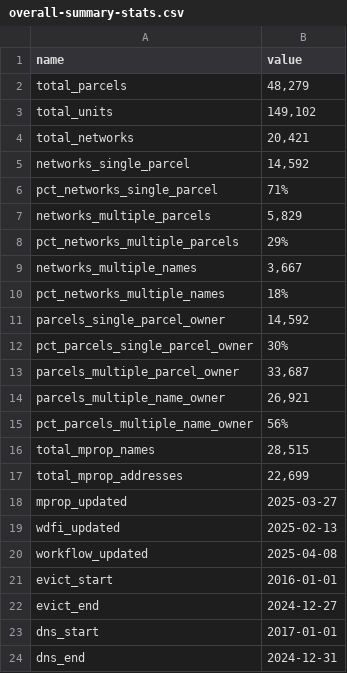
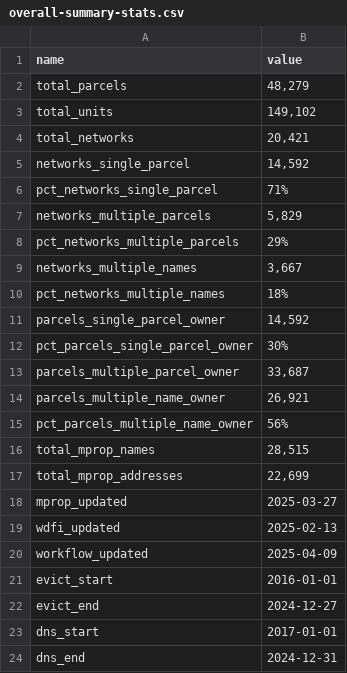
Before and after one commit to jdjohn215/mkepropertynetworks-summary, a CSV file: data/overall-summary-stats.csv, drawn as a sheet.

```diff
--- a/data/overall-summary-stats.csv
+++ b/data/overall-summary-stats.csv
@@ -19,3 +19,3 @@ mprop_updated,2025-03-27
 wdfi_updated,2025-02-13
-workflow_updated,2025-04-08
+workflow_updated,2025-04-09
 evict_start,2016-01-01
```
Also changed, not shown: 1 other file.
